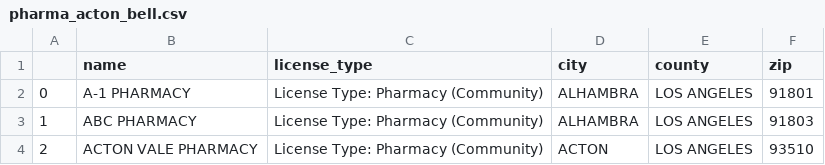
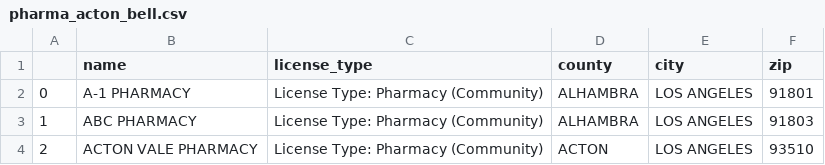
Before and after one commit to lyons7/cdc_dc, a CSV file: pharm_data/pharma_acton_bell.csv, drawn as a sheet; only a part is shown.

```diff
--- a/pharm_data/pharma_acton_bell.csv
+++ b/pharm_data/pharma_acton_bell.csv
@@ -1,2 +1,2 @@
-,name,license_type,city,county,zip
+,name,license_type,county,city,zip
 0,A-1 PHARMACY ,License Type: Pharmacy (Community),ALHAMBRA, LOS ANGELES, 91801
```
Also changed, not shown: 1 other file.
